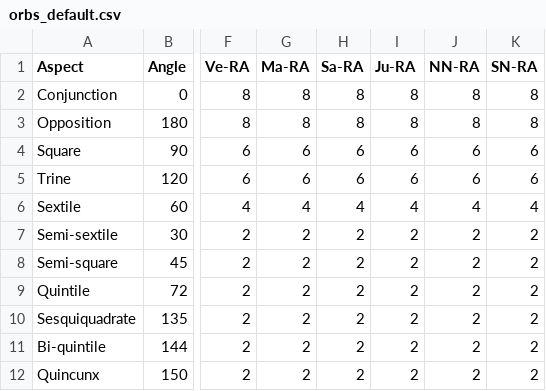
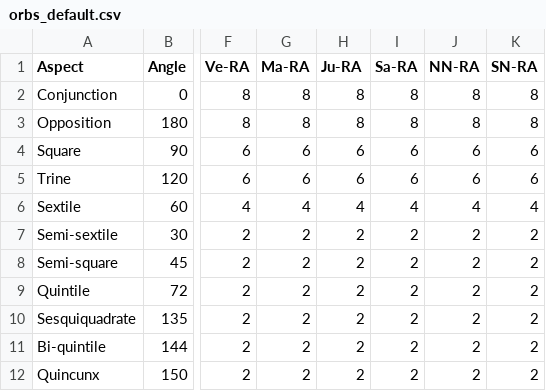
Before and after one commit to smuthuraj-gh/SciAstro, a CSV file: data/orbs_default.csv, drawn as a sheet; only a part is shown, gaps mark what is left out; the diff names each change by its address in the sheet, - before the commit and + after, or states it on an @@ line.

```diff
--- a/data/orbs_default.csv
+++ b/data/orbs_default.csv
-H1: Sa-RA
+H1: Ju-RA
-I1: Ju-RA
+I1: Sa-RA
```
